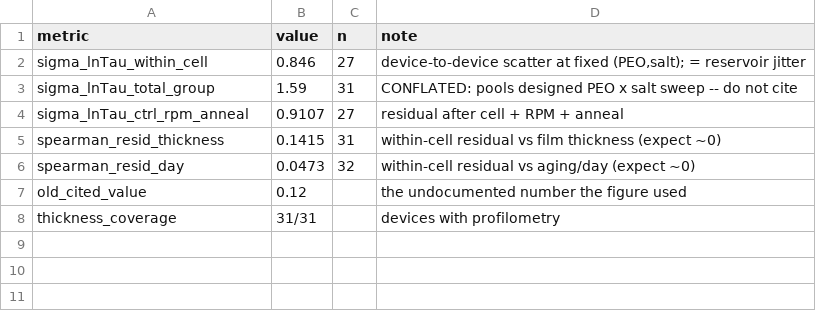
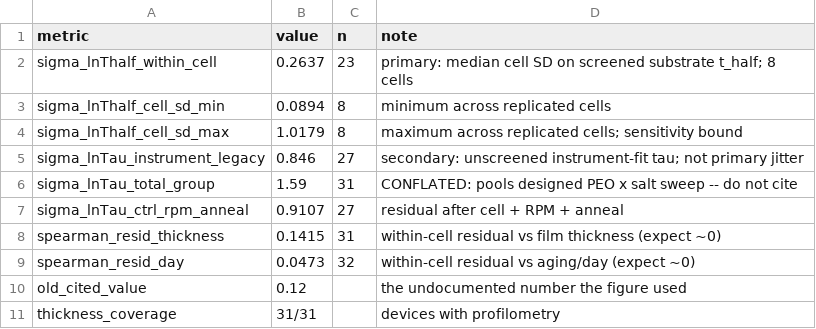
Before and after one commit to carlosdprados/phd-thesis, a CSV file: handouts/ch5_scatter_audit.csv, drawn as a sheet.

Commit message:
fix(ch5): bound the measured reservoir model
- anchor every decay card to screened substrate-level half-times and use timescale-only within-cell jitter.

- cap state updates at measured pulse-count and peak-conductance bounds, with regression tests for decay, leakage, and saturation.

- regenerate benchmark figures and retract the unsupported 1.54x linear-memory claim while retaining the nonlinear-capacity result.

```diff
--- a/handouts/ch5_scatter_audit.csv
+++ b/handouts/ch5_scatter_audit.csv
@@ -1,3 +1,6 @@
 metric,value,n,note
-sigma_lnTau_within_cell,0.846,27,"device-to-device scatter at fixed (PEO,salt); = reservoir jitter"
+sigma_lnThalf_within_cell,0.2637,23,primary: median cell SD on screened substrate t_half; 8 cells
+sigma_lnThalf_cell_sd_min,0.0894,8,minimum across replicated cells
+sigma_lnThalf_cell_sd_max,1.0179,8,maximum across replicated cells; sensitivity bound
+sigma_lnTau_instrument_legacy,0.846,27,secondary: unscreened instrument-fit tau; not primary jitter
 sigma_lnTau_total_group,1.59,31,CONFLATED: pools designed PEO x salt sweep -- do not cite
```
Also changed, not shown: 18 other files.
